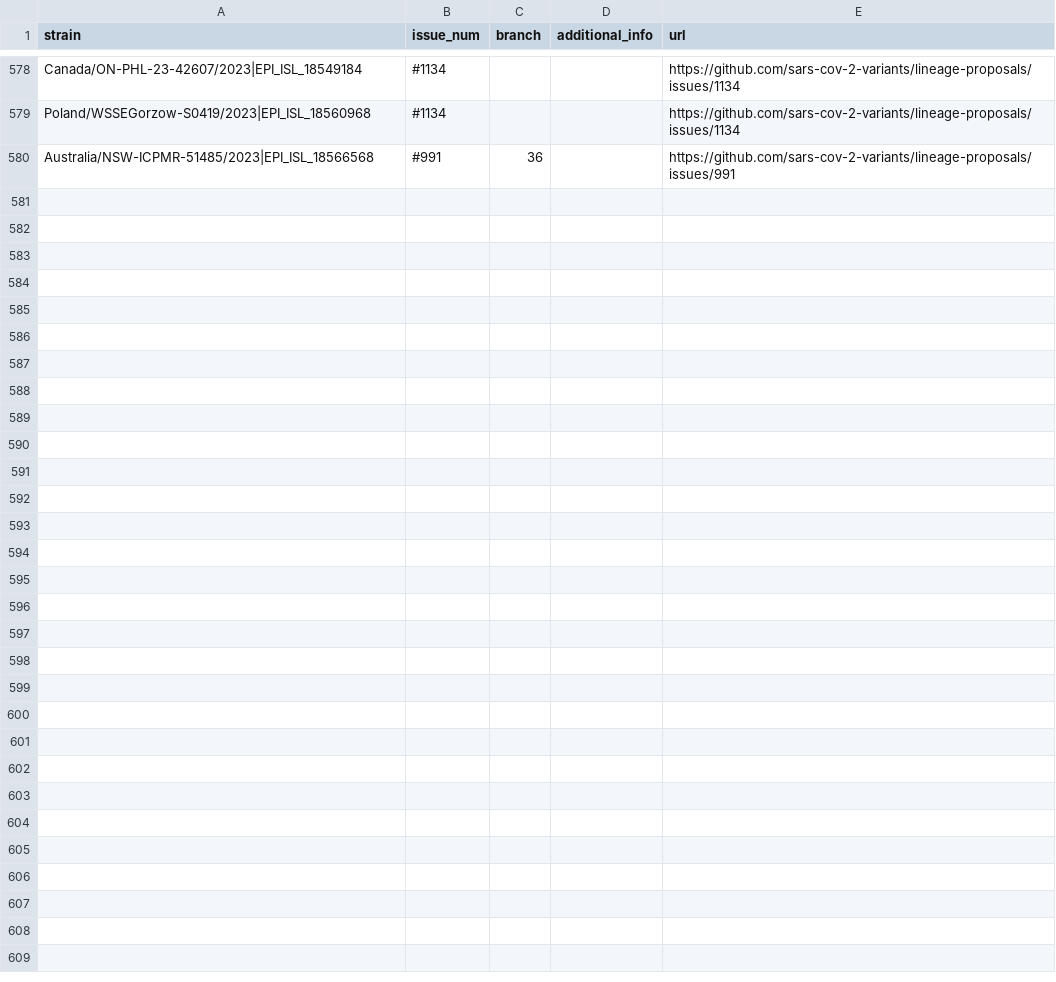
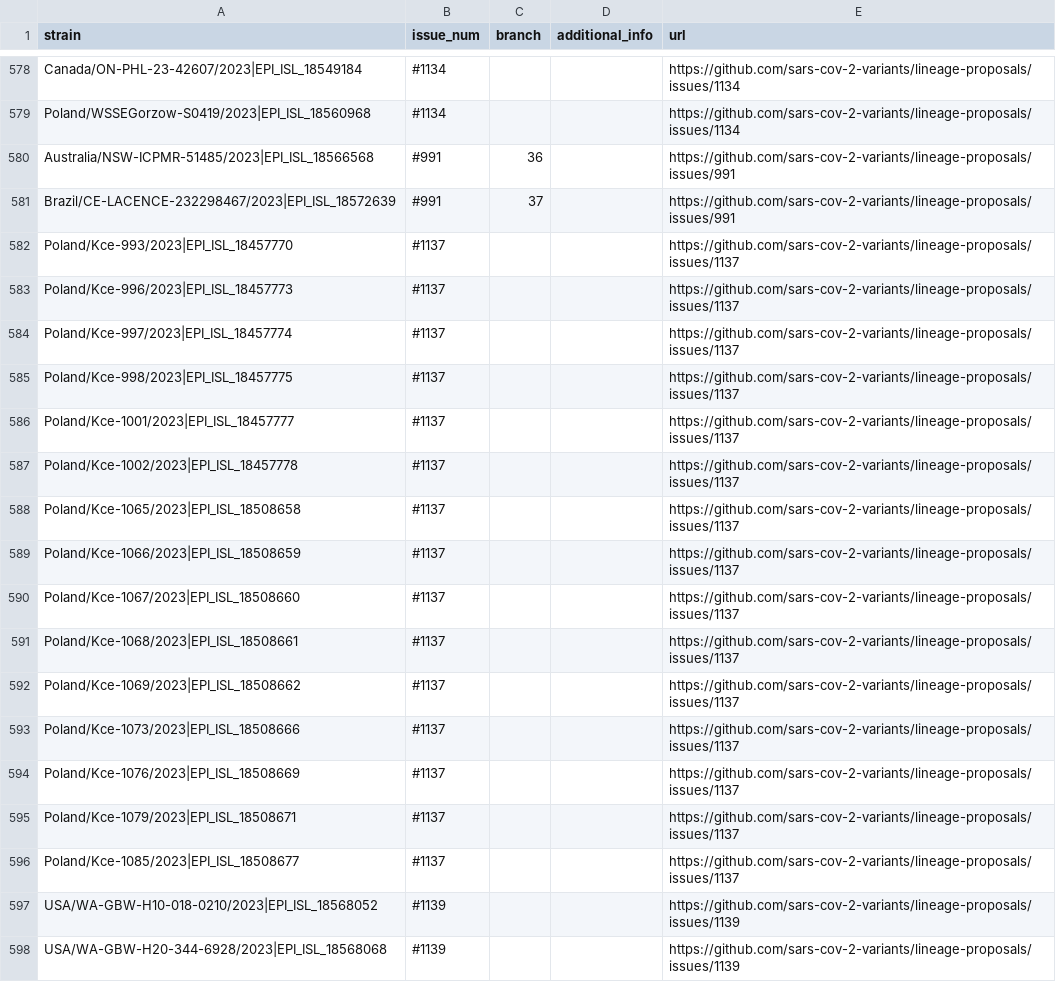
Before and after one commit to sars-cov-2-variants/lineage-proposals, a TSV file: recombinants.tsv, drawn as a sheet; only a part is shown, gaps mark what is left out.

Commit message:
modified:   recombinants.tsv

```diff
--- a/recombinants.tsv
+++ b/recombinants.tsv
@@ -580 +580,19 @@ Poland/WSSEGorzow-S0419/2023|EPI_ISL_18560968	#1134			https://github.com/sars-co
 Australia/NSW-ICPMR-51485/2023|EPI_ISL_18566568	#991	36		https://github.com/sars-cov-2-variants/lineage-proposals/issues/991
+Brazil/CE-LACENCE-232298467/2023|EPI_ISL_18572639	#991	37		https://github.com/sars-cov-2-variants/lineage-proposals/issues/991
+Poland/Kce-993/2023|EPI_ISL_18457770	#1137			https://github.com/sars-cov-2-variants/lineage-proposals/issues/1137
+Poland/Kce-996/2023|EPI_ISL_18457773	#1137			https://github.com/sars-cov-2-variants/lineage-proposals/issues/1137
+Poland/Kce-997/2023|EPI_ISL_18457774	#1137			https://github.com/sars-cov-2-variants/lineage-proposals/issues/1137
+Poland/Kce-998/2023|EPI_ISL_18457775	#1137			https://github.com/sars-cov-2-variants/lineage-proposals/issues/1137
+Poland/Kce-1001/2023|EPI_ISL_18457777	#1137			https://github.com/sars-cov-2-variants/lineage-proposals/issues/1137
+Poland/Kce-1002/2023|EPI_ISL_18457778	#1137			https://github.com/sars-cov-2-variants/lineage-proposals/issues/1137
+Poland/Kce-1065/2023|EPI_ISL_18508658	#1137			https://github.com/sars-cov-2-variants/lineage-proposals/issues/1137
+Poland/Kce-1066/2023|EPI_ISL_18508659	#1137			https://github.com/sars-cov-2-variants/lineage-proposals/issues/1137
+Poland/Kce-1067/2023|EPI_ISL_18508660	#1137			https://github.com/sars-cov-2-variants/lineage-proposals/issues/1137
+Poland/Kce-1068/2023|EPI_ISL_18508661	#1137			https://github.com/sars-cov-2-variants/lineage-proposals/issues/1137
+Poland/Kce-1069/2023|EPI_ISL_18508662	#1137			https://github.com/sars-cov-2-variants/lineage-proposals/issues/1137
+Poland/Kce-1073/2023|EPI_ISL_18508666	#1137			https://github.com/sars-cov-2-variants/lineage-proposals/issues/1137
+Poland/Kce-1076/2023|EPI_ISL_18508669	#1137			https://github.com/sars-cov-2-variants/lineage-proposals/issues/1137
+Poland/Kce-1079/2023|EPI_ISL_18508671	#1137			https://github.com/sars-cov-2-variants/lineage-proposals/issues/1137
+Poland/Kce-1085/2023|EPI_ISL_18508677	#1137			https://github.com/sars-cov-2-variants/lineage-proposals/issues/1137
+USA/WA-GBW-H10-018-0210/2023|EPI_ISL_18568052	#1139			https://github.com/sars-cov-2-variants/lineage-proposals/issues/1139
+USA/WA-GBW-H20-344-6928/2023|EPI_ISL_18568068	#1139			https://github.com/sars-cov-2-variants/lineage-proposals/issues/1139
```
